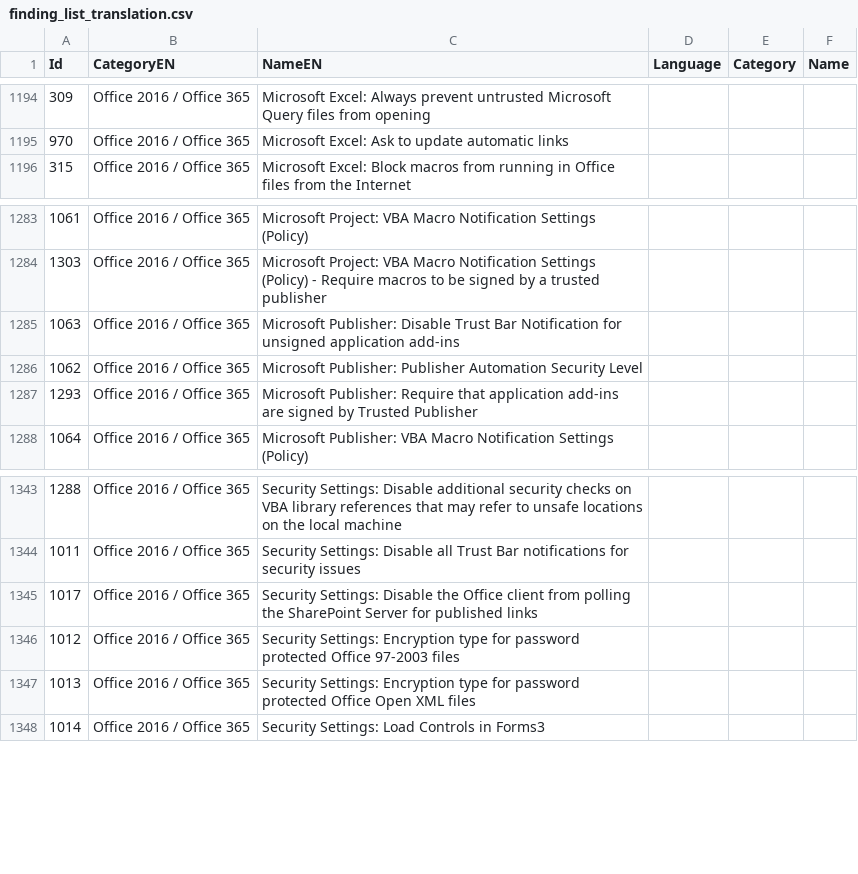
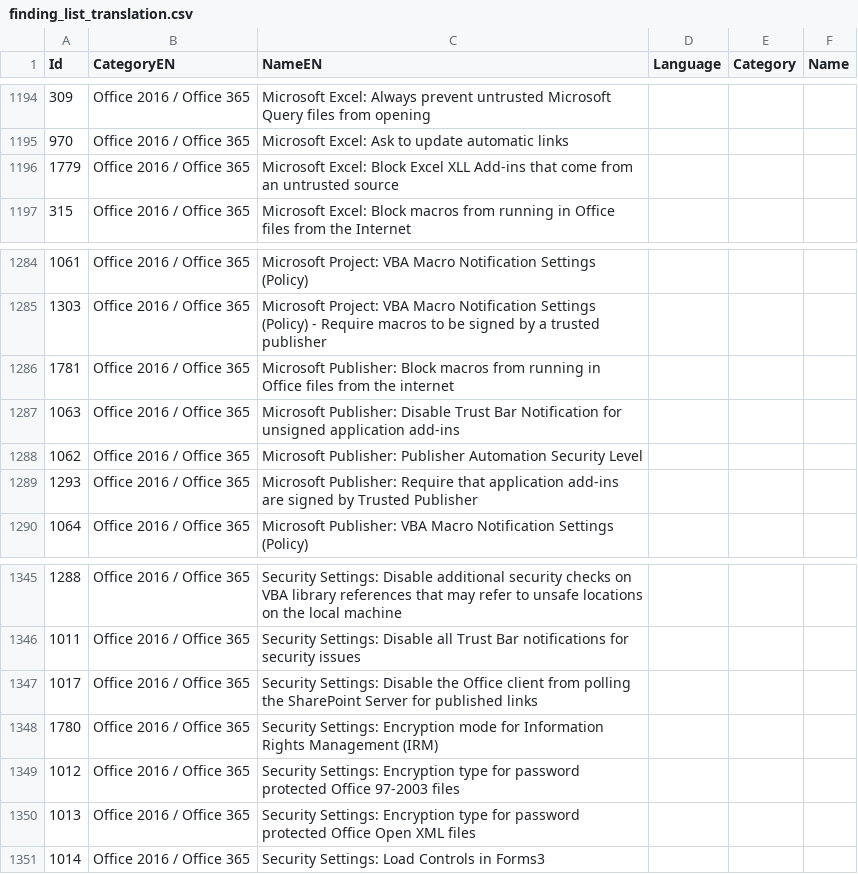
Before and after one commit to 0x6d69636b/windows_hardening, a CSV file: lists/finding_list_translation.csv, drawn as a sheet; only a part is shown, gaps mark what is left out; the diff names each change by its address in the sheet, - before the commit and + after, or states it on an @@ line.

Commit message:
Add Security Baseline for M365 Apps for enterprise v2306

```diff
--- a/lists/finding_list_translation.csv
+++ b/lists/finding_list_translation.csv
+row 1196: 1779 | Office 2016 / Office 365 | Microsoft Excel: Block Excel XLL Add-ins that come from an untrusted source
+row 1286: 1781 | Office 2016 / Office 365 | Microsoft Publisher: Block macros from running in Office files from the internet
+row 1348: 1780 | Office 2016 / Office 365 | Security Settings: Encryption mode for Information Rights Management (IRM)
```
Also changed, not shown: 3 other files.
